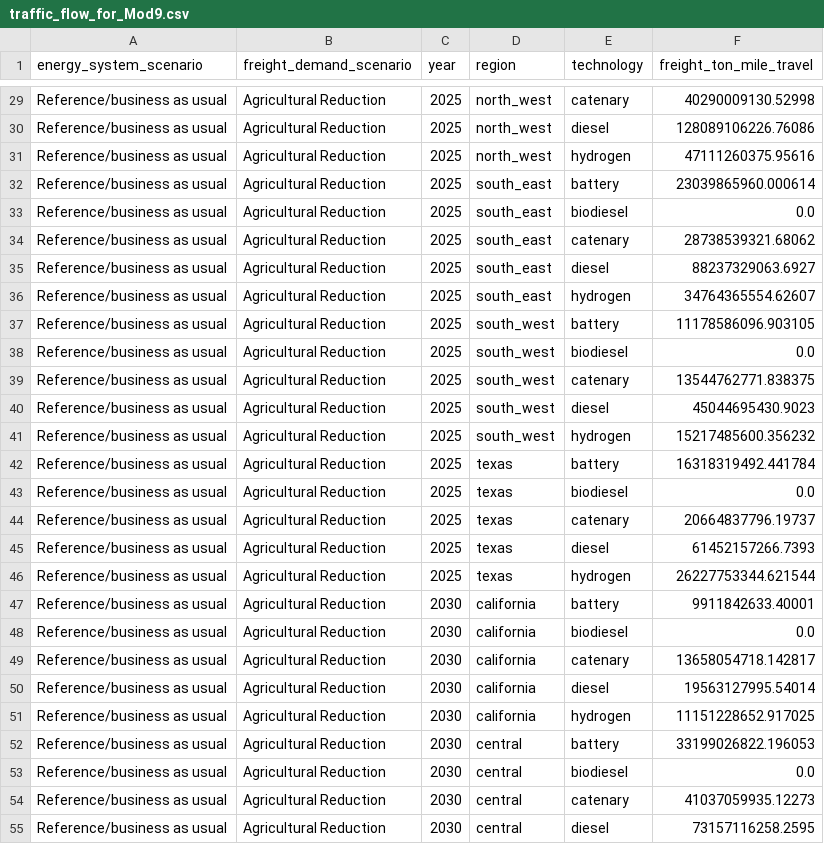
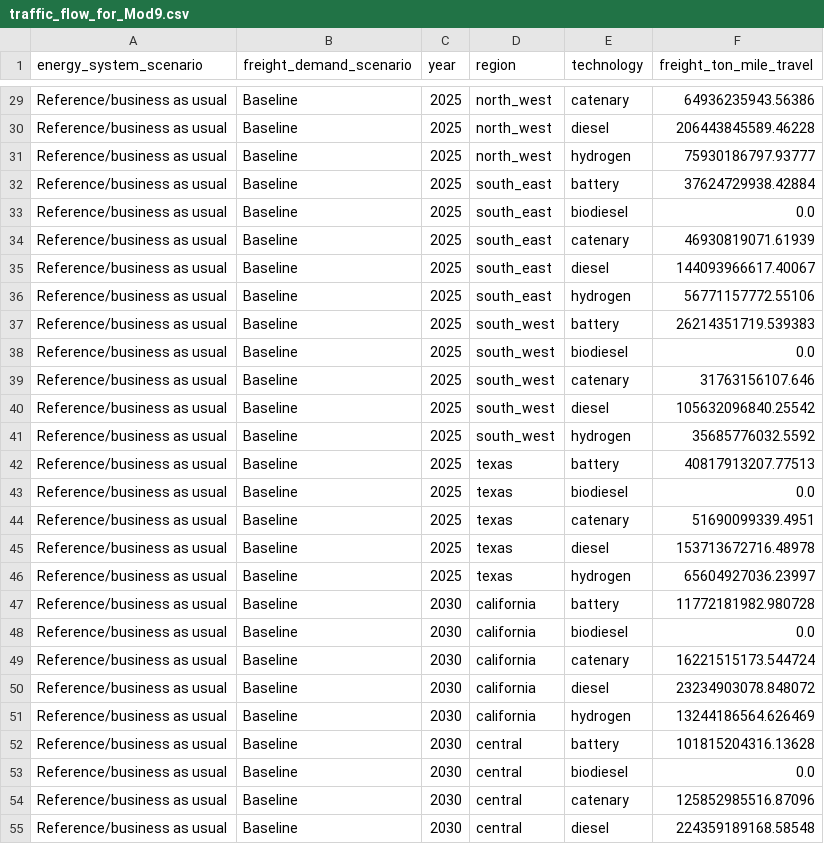
Before and after one commit to iahmed2ncsu/arpae-astep, a CSV file: Data/Input/Module-9/traffic_flow_for_Mod9.csv, drawn as a sheet; only a part is shown, gaps mark what is left out; the diff covers the shown part only; the diff names each change by its address in the sheet, - before the commit and + after, or states it on an @@ line.

```diff
--- a/Data/Input/Module-9/traffic_flow_for_Mod9.csv
+++ b/Data/Input/Module-9/traffic_flow_for_Mod9.csv
-B29:B55 (freight_demand_scenario): Agricultural Reduction
+B29:B55 (freight_demand_scenario): Baseline
-F29 (freight_ton_mile_travel): 40290009130.52998
+F29 (freight_ton_mile_travel): 64936235943.56386
-F30 (freight_ton_mile_travel): 128089106226.76086
+F30 (freight_ton_mile_travel): 206443845589.46228
-F31 (freight_ton_mile_travel): 47111260375.95616
+F31 (freight_ton_mile_travel): 75930186797.93777
-F32 (freight_ton_mile_travel): 23039865960.000614
+F32 (freight_ton_mile_travel): 37624729938.42884
-F34 (freight_ton_mile_travel): 28738539321.68062
+F34 (freight_ton_mile_travel): 46930819071.61939
-F35 (freight_ton_mile_travel): 88237329063.6927
+F35 (freight_ton_mile_travel): 144093966617.40067
-F36 (freight_ton_mile_travel): 34764365554.62607
+F36 (freight_ton_mile_travel): 56771157772.55106
-F37 (freight_ton_mile_travel): 11178586096.903105
+F37 (freight_ton_mile_travel): 26214351719.539383
-F39 (freight_ton_mile_travel): 13544762771.838375
+F39 (freight_ton_mile_travel): 31763156107.646
-F40 (freight_ton_mile_travel): 45044695430.9023
+F40 (freight_ton_mile_travel): 105632096840.25542
-F41 (freight_ton_mile_travel): 15217485600.356232
+F41 (freight_ton_mile_travel): 35685776032.5592
-F42 (freight_ton_mile_travel): 16318319492.441784
+F42 (freight_ton_mile_travel): 40817913207.77513
-F44 (freight_ton_mile_travel): 20664837796.19737
+F44 (freight_ton_mile_travel): 51690099339.4951
-F45 (freight_ton_mile_travel): 61452157266.7393
+F45 (freight_ton_mile_travel): 153713672716.48978
-F46 (freight_ton_mile_travel): 26227753344.621544
+F46 (freight_ton_mile_travel): 65604927036.23997
-F47 (freight_ton_mile_travel): 9911842633.40001
+F47 (freight_ton_mile_travel): 11772181982.980728
-F49 (freight_ton_mile_travel): 13658054718.142817
+F49 (freight_ton_mile_travel): 16221515173.544724
-F50 (freight_ton_mile_travel): 19563127995.54014
+F50 (freight_ton_mile_travel): 23234903078.848072
-F51 (freight_ton_mile_travel): 11151228652.917025
+F51 (freight_ton_mile_travel): 13244186564.626469
-F52 (freight_ton_mile_travel): 33199026822.196053
+F52 (freight_ton_mile_travel): 101815204316.13628
-F54 (freight_ton_mile_travel): 41037059935.12273
+F54 (freight_ton_mile_travel): 125852985516.87096
-F55 (freight_ton_mile_travel): 73157116258.2595
+F55 (freight_ton_mile_travel): 224359189168.58548
```
Also changed, not shown: 113 edited cells elsewhere in this file, Data/Input/Module-9/energy_for_Mod9.csv, Data/Input/Module-9/energy_price_for_Mod9.csv, 5 other files.
